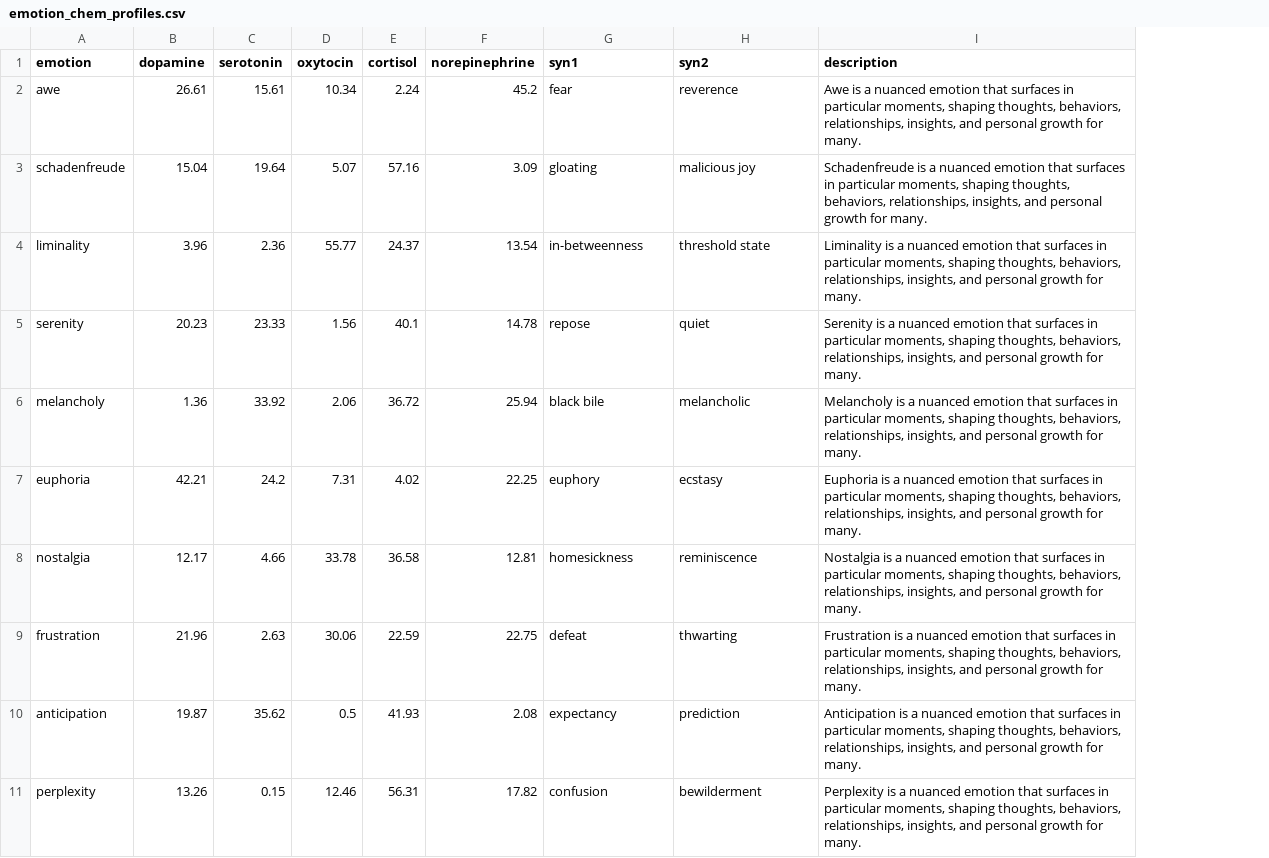
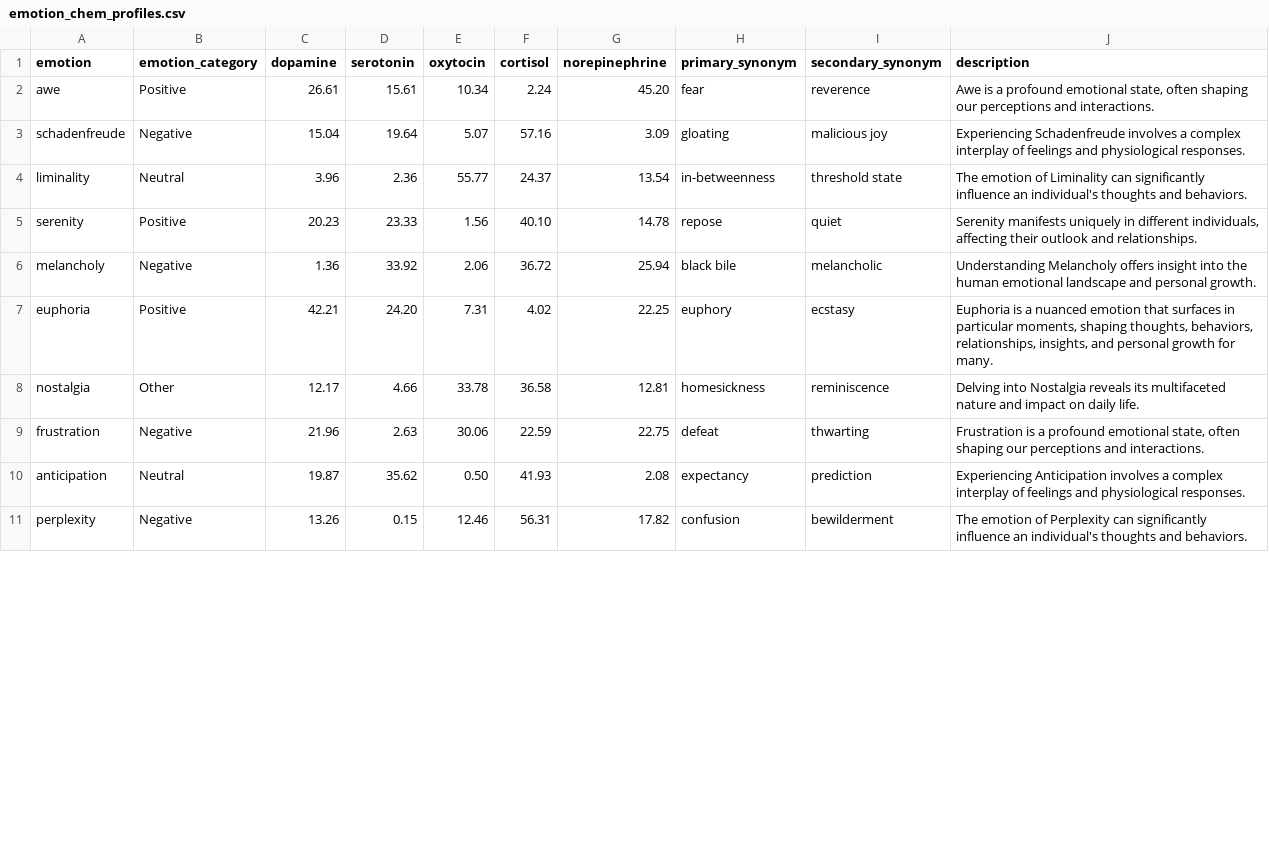
Before and after one commit to BenWassa/Iris, a CSV file: data/emotion_chem_profiles.csv, drawn as a sheet; only a part is shown; addresses are those after the commit; the diff covers the shown part only; the diff names each change by its address in the sheet, - before the commit and + after, or states it on an @@ line.

Commit message:
chem profile upgrades

```diff
--- a/data/emotion_chem_profiles.csv
+++ b/data/emotion_chem_profiles.csv
+column B (emotion_category), rows 2-11: Positive | Negative | Neutral | Positive | Negative | Positive | Other | Negative | Neutral | Negative
-H1: syn1
+H1: primary_synonym
-I1: syn2
+I1: secondary_synonym
-G2 (norepinephrine): 45.2
+G2 (norepinephrine): 45.20
-J2 (description): …is a nuanced emotion that surfaces in particular moments, shaping thoughts, behaviors, relationships, insights, and personal growth for many.
+J2 (description): …is a profound emotional state, often shaping our perceptions and interactions.
-J3 (description): Schadenfreude is a nuanced emotion that surfaces in particular moments, shaping thoughts, behaviors, relationships, insights, and personal growth for many.
+J3 (description): Experiencing Schadenfreude involves a complex interplay of feelings and physiological responses.
-J4 (description): Liminality is a nuanced emotion that surfaces in particular moments, shaping thoughts, behaviors, relationships, insights, and personal growth for many.
+J4 (description): The emotion of Liminality can significantly influence an individual's thoughts and behaviors.
-F5 (cortisol): 40.1
+F5 (cortisol): 40.10
-J5 (description): Serenity is a nuanced emotion that surfaces in particular moments, shaping thoughts, behaviors, relationships, insights, and personal growth for many.
+J5 (description): Serenity manifests uniquely in different individuals, affecting their outlook and relationships.
-J6 (description): Melancholy is a nuanced emotion that surfaces in particular moments, shaping thoughts, behaviors, relationships, insights, and personal growth for many.
+J6 (description): Understanding Melancholy offers insight into the human emotional landscape and personal growth.
-D7 (serotonin): 24.2
+D7 (serotonin): 24.20
-J8 (description): Nostalgia is a nuanced emotion that surfaces in particular moments, shaping thoughts, behaviors, relationships, insights, and personal growth for many.
+J8 (description): Delving into Nostalgia reveals its multifaceted nature and impact on daily life.
-J9 (description): …is a nuanced emotion that surfaces in particular moments, shaping thoughts, behaviors, relationships, insights, and personal growth for many.
+J9 (description): …is a profound emotional state, often shaping our perceptions and interactions.
-E10 (oxytocin): 0.5
+E10 (oxytocin): 0.50
-J10 (description): Anticipation is a nuanced emotion that surfaces in particular moments, shaping thoughts, behaviors, relationships, insights, and personal growth for many.
+J10 (description): Experiencing Anticipation involves a complex interplay of feelings and physiological responses.
-J11 (description): Perplexity is a nuanced emotion that surfaces in particular moments, shaping thoughts, behaviors, relationships, insights, and personal growth for many.
+J11 (description): The emotion of Perplexity can significantly influence an individual's thoughts and behaviors.
```
Also changed, not shown: 122 edited cells elsewhere in this file.
